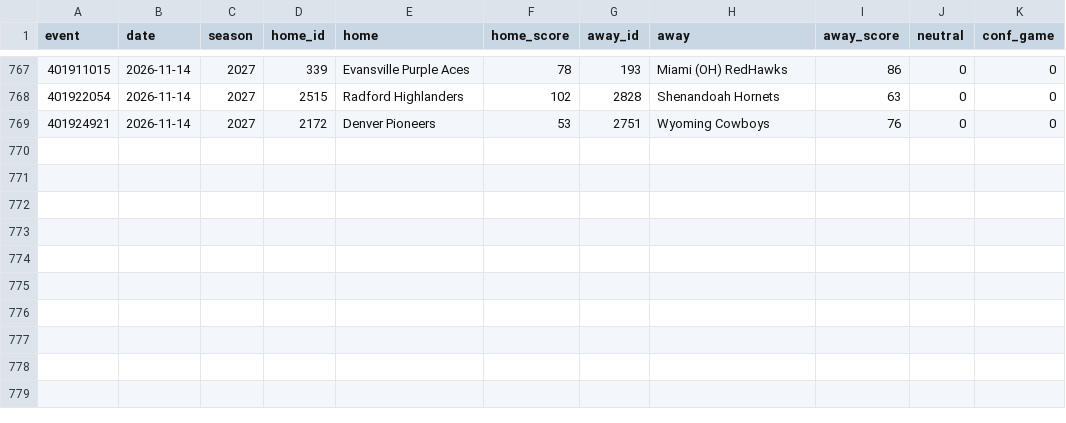
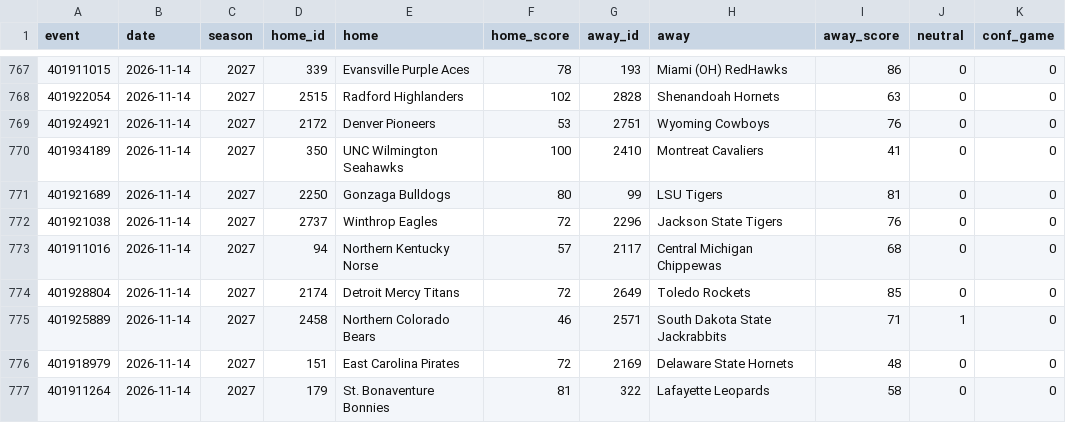
Before and after one commit to jlwin1995-alt/CBB, a CSV file: data/raw/games_2027.csv, drawn as a sheet; only a part is shown, gaps mark what is left out; the diff names each change by its address in the sheet, - before the commit and + after, or states it on an @@ line.

```diff
--- a/data/raw/games_2027.csv
+++ b/data/raw/games_2027.csv
+row 770: 401934189 | 2026-11-14 | 2027 | 350 | UNC Wilmington Seahawks | 100 | 2410 | Montreat Cavaliers | 41 | 0 | 0
+row 771: 401921689 | 2026-11-14 | 2027 | 2250 | Gonzaga Bulldogs | 80 | 99 | LSU Tigers | 81 | 0 | 0
+row 772: 401921038 | 2026-11-14 | 2027 | 2737 | Winthrop Eagles | 72 | 2296 | Jackson State Tigers | 76 | 0 | 0
+row 773: 401911016 | 2026-11-14 | 2027 | 94 | Northern Kentucky Norse | 57 | 2117 | Central Michigan Chippewas | 68 | 0 | 0
+row 774: 401928804 | 2026-11-14 | 2027 | 2174 | Detroit Mercy Titans | 72 | 2649 | Toledo Rockets | 85 | 0 | 0
+row 775: 401925889 | 2026-11-14 | 2027 | 2458 | Northern Colorado Bears | 46 | 2571 | South Dakota State Jackrabbits | 71 | 1 | 0
+row 776: 401918979 | 2026-11-14 | 2027 | 151 | East Carolina Pirates | 72 | 2169 | Delaware State Hornets | 48 | 0 | 0
+row 777: 401911264 | 2026-11-14 | 2027 | 179 | St. Bonaventure Bonnies | 81 | 322 | Lafayette Leopards | 58 | 0 | 0
```
Also changed, not shown: data/log/credits.csv, data/log/lines_graded.csv, 6 other files.
